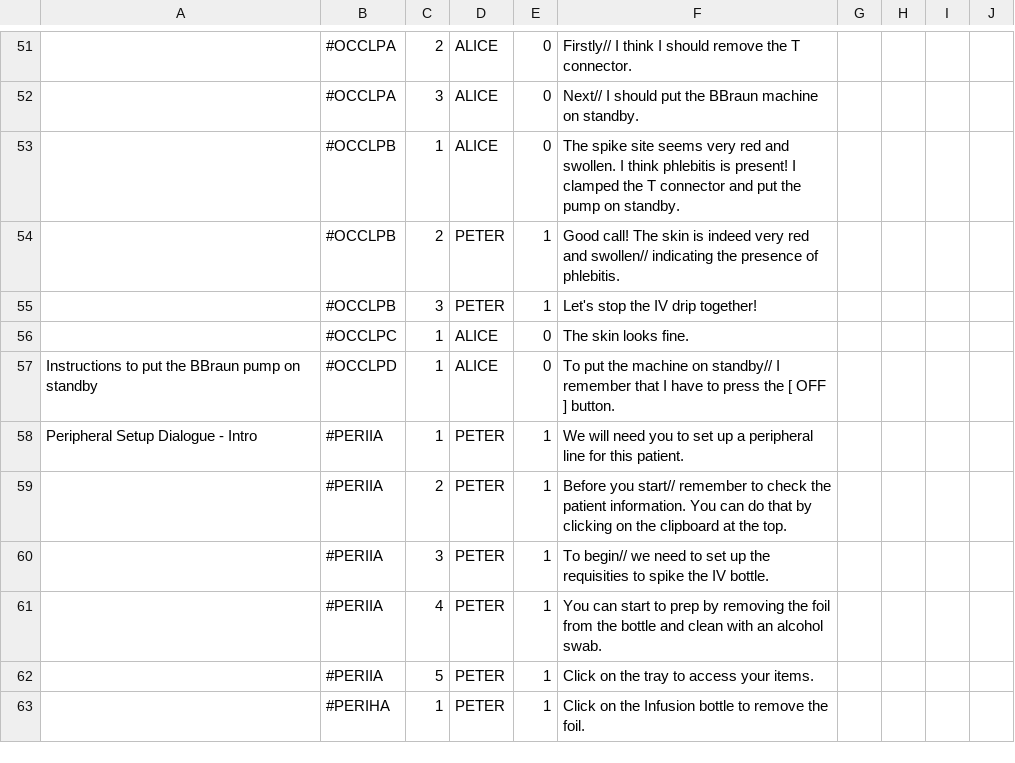
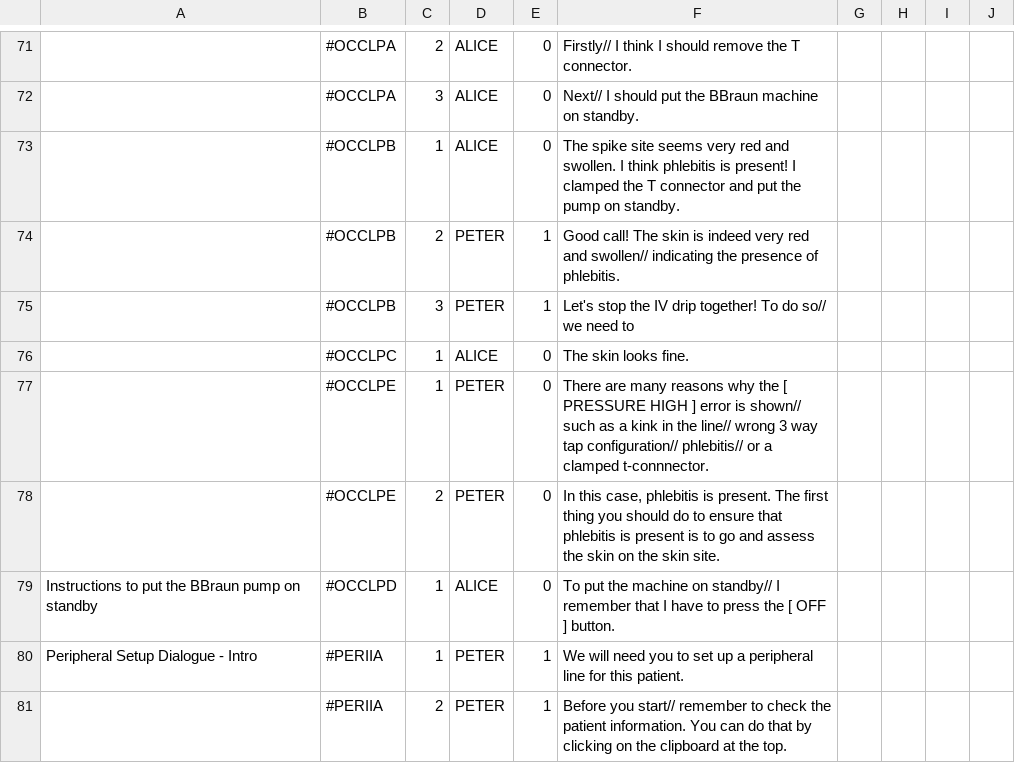
Before and after one commit to timothotorsmt/FYP_NYPKKH, a CSV file: UnityProj/FYP_Main/Assets/Resources/ChatFiles/GameDialogue_Easy.csv, drawn as a sheet; only a part is shown, gaps mark what is left out; the shorter side is filled out with more unchanged rows; addresses are those after the commit; the diff covers the shown part only; the diff names each change by its address in the sheet, - before the commit and + after, or states it on an @@ line.

Commit message:
Lines area!!

```diff
--- a/UnityProj/FYP_Main/Assets/Resources/ChatFiles/GameDialogue_Easy.csv
+++ b/UnityProj/FYP_Main/Assets/Resources/ChatFiles/GameDialogue_Easy.csv
-F75: Let's stop the IV drip together!
+F75: Let's stop the IV drip together! To do so// we need to
+row 77:  | #OCCLPE | 1 | PETER | 0 | There are many reasons why the [ PRESSURE HIGH ] error is shown// such as a kink in the line// wrong 3 way tap configuration// phlebitis// or a clamped t-connnector.
+row 78:  | #OCCLPE | 2 | PETER | 0 | In this case, phlebitis is present. The first thing you should do to ensure that phlebitis is present is to go and assess the skin on the skin site.
```
Also changed, not shown: 20 added rows and 3 edited cells elsewhere in this file, 14 other files.
